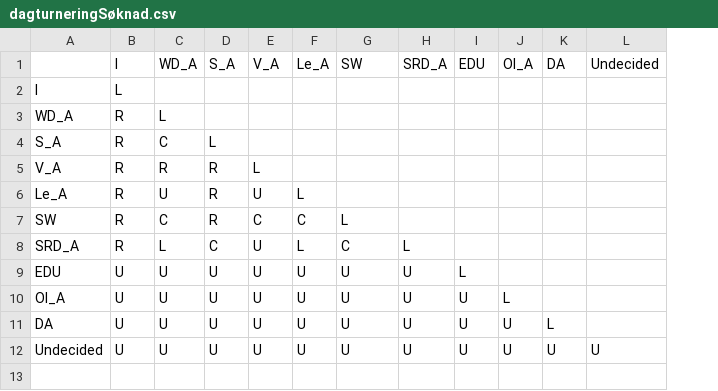
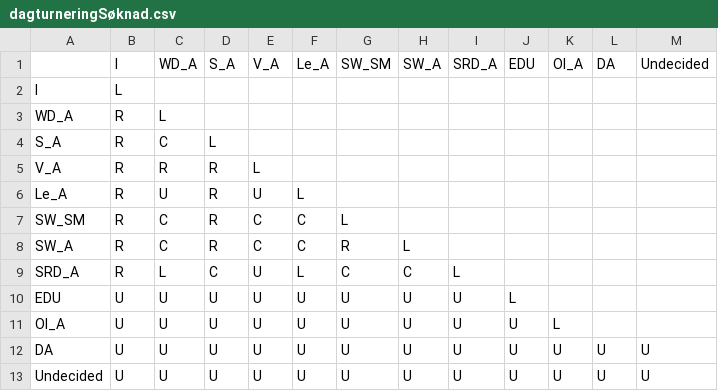
Before and after one commit to navikt/helse-spleis, a CSV file: sykepenger-model/src/main/resources/dagturneringSøknad.csv, drawn as a sheet; addresses are those after the commit; the diff names each change by its address in the sheet, - before the commit and + after, or states it on an @@ line.

```diff
--- a/sykepenger-model/src/main/resources/dagturneringSøknad.csv
+++ b/sykepenger-model/src/main/resources/dagturneringSøknad.csv
+column H (SW_A), rows 9-13: C | U | U | U | U
-G1: SW
+G1: SW_SM
-A7: SW
+A7: SW_SM
+row 8: SW_A | R | C | R | C | C | R | L
-L12 (DA): L
+L12 (DA): U
-M12 (Undecided): (empty)
+M12 (Undecided): U
```
Also changed, not shown: sykepenger-model/src/main/resources/dagturnering.csv, 5 other files.
